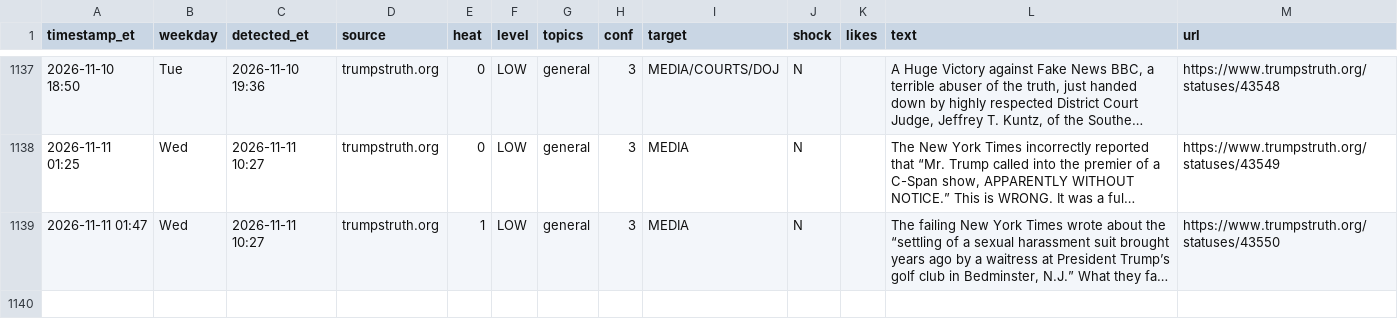
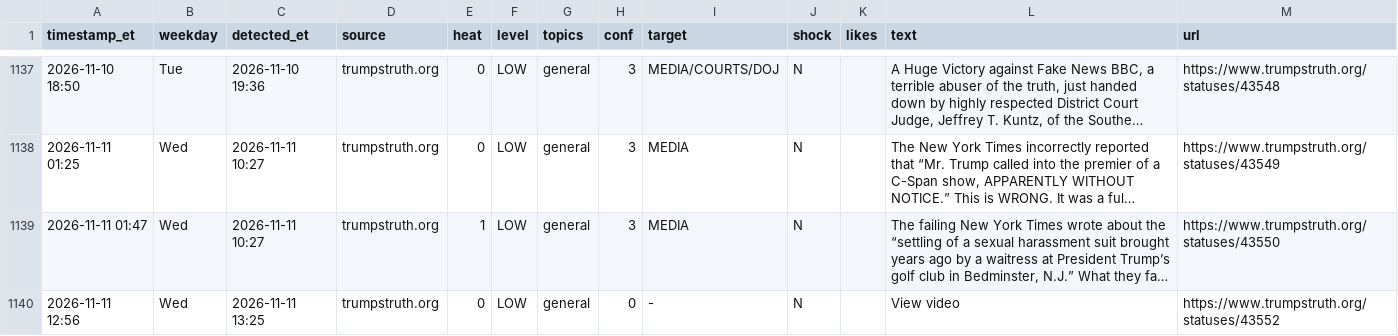
Before and after one commit to dlarimore/trump-post-watch, a CSV file: alert_log.csv, drawn as a sheet; only a part is shown, gaps mark what is left out; long unchanged cells end in …; the diff names each change by its address in the sheet, - before the commit and + after, or states it on an @@ line.

```diff
--- a/alert_log.csv
+++ b/alert_log.csv
+row 1140: 2026-11-11 12:56 | Wed | 2026-11-11 13:25 | trumpstruth.org | 0 | LOW | general | 0 | - | N |  | View video | https://www.trumpstruth.org/statuses/43552
```
Also changed, not shown: 1 other file.
